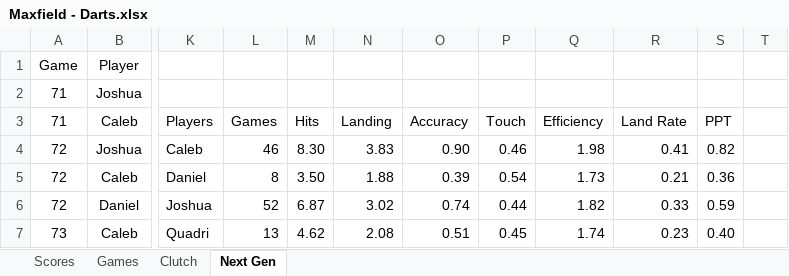
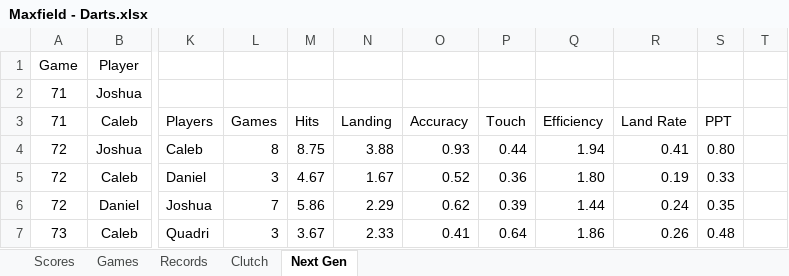
Before and after one commit to CalebSkinner1/DartsAnalysis, an Excel workbook: Maxfield - Darts.xlsx, sheet Next Gen, drawn as a sheet; only a part is shown, gaps mark what is left out; values as stored, in another font and other column widths than the file's, no borders; charts and pictures and table styles not drawn; the diff covers the shown part only; the diff names each change by its address in the sheet, - before the commit and + after, or states it on an @@ line.

```diff
--- a/Maxfield - Darts.xlsx (sheet Next Gen)
+++ b/Maxfield - Darts.xlsx (sheet Next Gen)
+sheet tab: Records
-L4: 46
+L4: 8
-M4: 8.30
+M4: 8.75
-N4: 3.83
+N4: 3.88
-O4: 0.90
+O4: 0.93
-P4: 0.46
+P4: 0.44
-Q4: 1.98
+Q4: 1.94
-S4: 0.82
+S4: 0.80
-L5: 8
+L5: 3
-M5: 3.50
+M5: 4.67
-N5: 1.88
+N5: 1.67
-O5: 0.39
+O5: 0.52
-P5: 0.54
+P5: 0.36
-Q5: 1.73
+Q5: 1.80
-R5: 0.21
+R5: 0.19
-S5: 0.36
+S5: 0.33
-L6: 52
+L6: 7
-M6: 6.87
+M6: 5.86
-N6: 3.02
+N6: 2.29
-O6: 0.74
+O6: 0.62
-P6: 0.44
+P6: 0.39
-Q6: 1.82
+Q6: 1.44
-R6: 0.33
+R6: 0.24
-S6: 0.59
+S6: 0.35
-L7: 13
+L7: 3
-M7: 4.62
+M7: 3.67
-N7: 2.08
+N7: 2.33
-O7: 0.51
+O7: 0.41
-P7: 0.45
+P7: 0.64
-Q7: 1.74
+Q7: 1.86
-R7: 0.23
+R7: 0.26
-S7: 0.40
+S7: 0.48
```
Also changed, not shown: 7 added rows and 27 edited cells elsewhere in this sheet, sheet Games, sheet Scores, sheet Clutch, formulas that keep their value.
